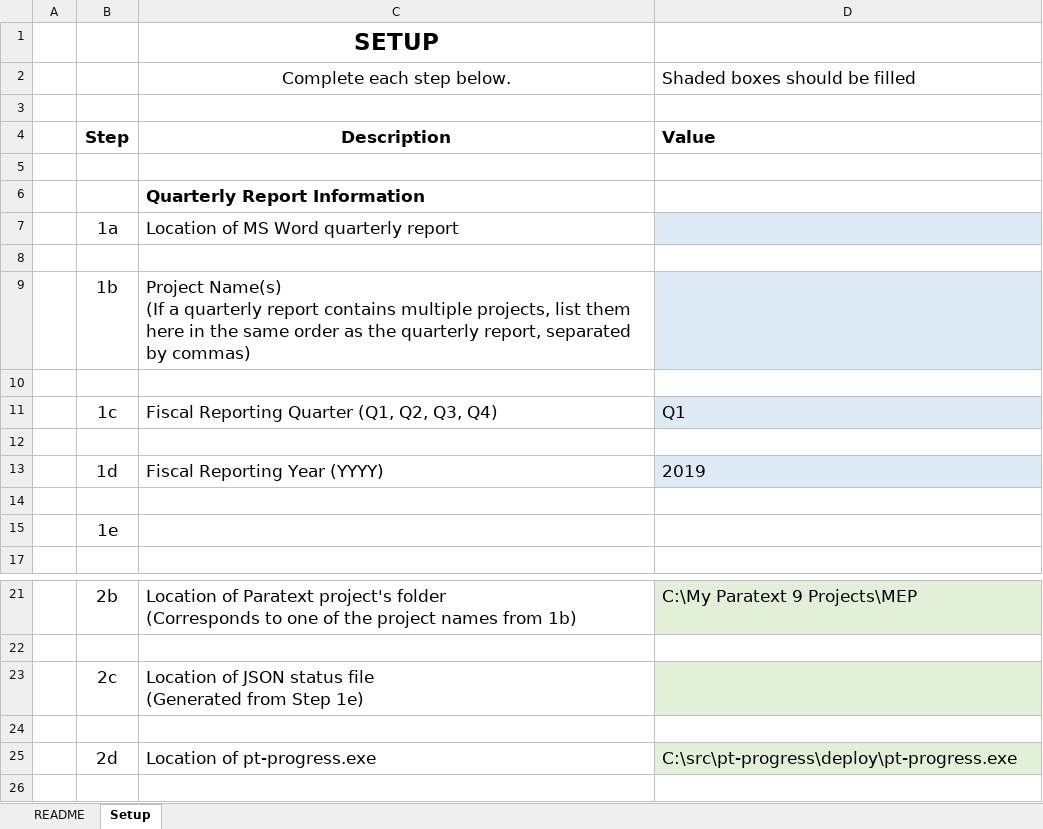
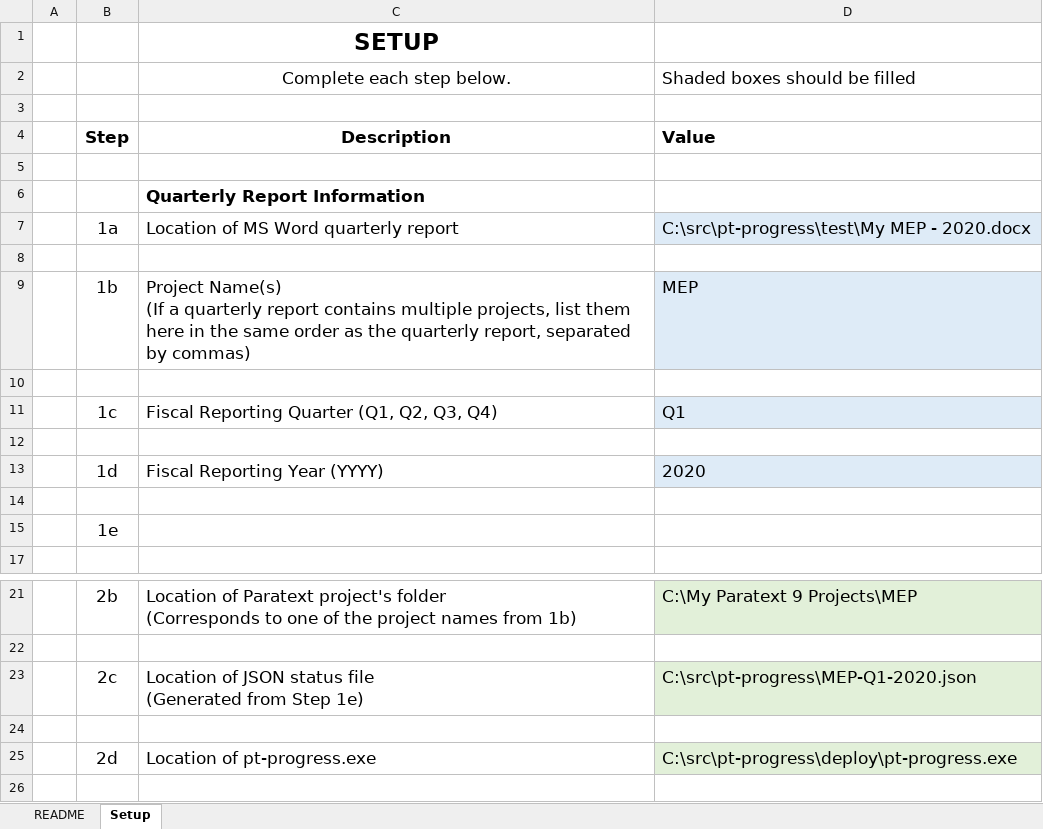
Before and after one commit to mseag/pt-progress, an Excel workbook: Imported Reports.xlsm, sheet Setup, drawn as a sheet; only a part is shown, gaps mark what is left out; values as stored, in another font and other column widths than the file's, no borders; charts and pictures not drawn; the diff names each change by its address in the sheet, - before the commit and + after, or states it on an @@ line.

```diff
--- a/Imported Reports.xlsm (sheet Setup)
+++ b/Imported Reports.xlsm (sheet Setup)
-D7: (empty)
+D7: C:\src\pt-progress\test\My MEP - 2020.docx
-D9: (empty)
+D9: MEP
-D13: 2019
+D13: 2020
-D23: (empty)
+D23: C:\src\pt-progress\MEP-Q1-2020.json
```
Also changed, not shown: 4 other files.
